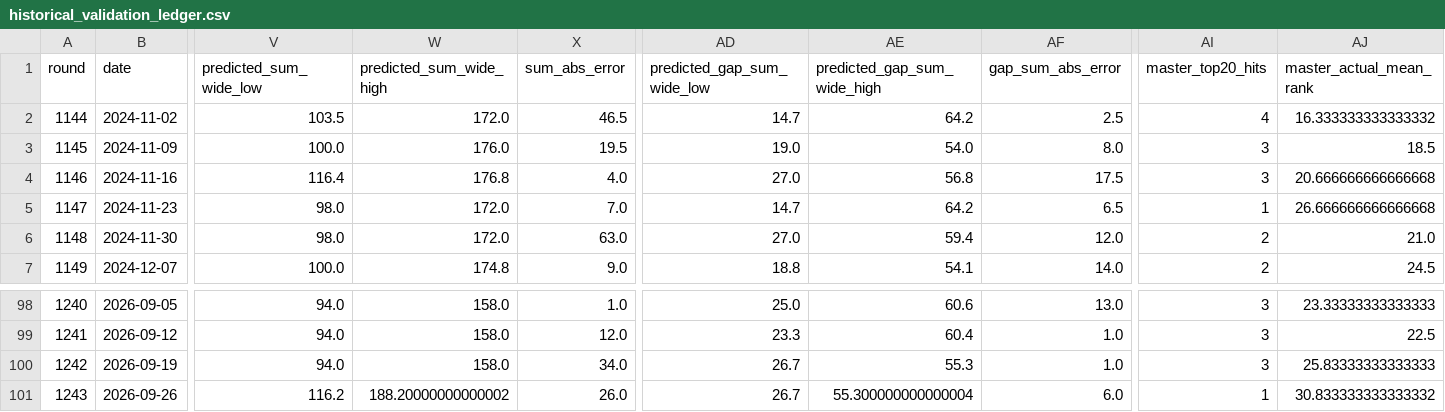
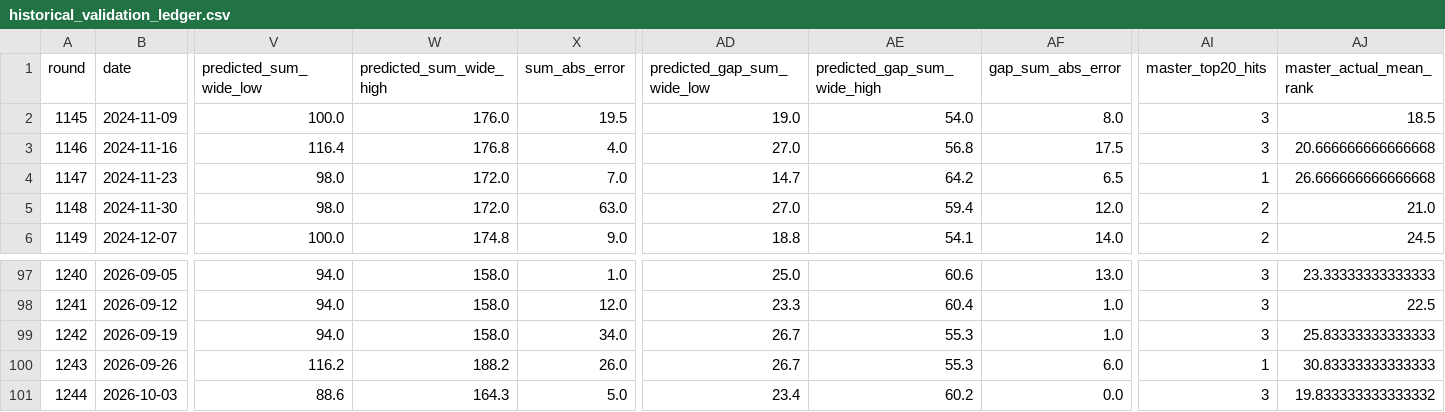
Before and after one commit to popfun79-arch/lotto-ai-app, a CSV file: reports/historical_validation_ledger.csv, drawn as a sheet; only a part is shown, gaps mark what is left out; removed rows and columns are numbered as before the commit, all else as after; rows hold the shown columns only; the diff names each change by its address in the sheet, - before the commit and + after, or states it on an @@ line.

```diff
--- a/reports/historical_validation_ledger.csv
+++ b/reports/historical_validation_ledger.csv
-row 2: 1144 | 2024-11-02 | 103.5 | 172.0 | 46.5 | 14.7 | 64.2 | 2.5 | 4 | 16.333333333333332
-W100 (predicted_sum_wide_high): 188.20000000000002
+W100 (predicted_sum_wide_high): 188.2
-AE100 (predicted_gap_sum_wide_high): 55.300000000000004
+AE100 (predicted_gap_sum_wide_high): 55.3
-AJ100 (master_actual_mean_rank): 30.833333333333332
+AJ100 (master_actual_mean_rank): 30.83333333333333
+row 101: 1244 | 2026-10-03 | 88.6 | 164.3 | 5.0 | 23.4 | 60.2 | 0.0 | 3 | 19.833333333333332
```
Also changed, not shown: data/lotto_all.csv, 2 other files.
